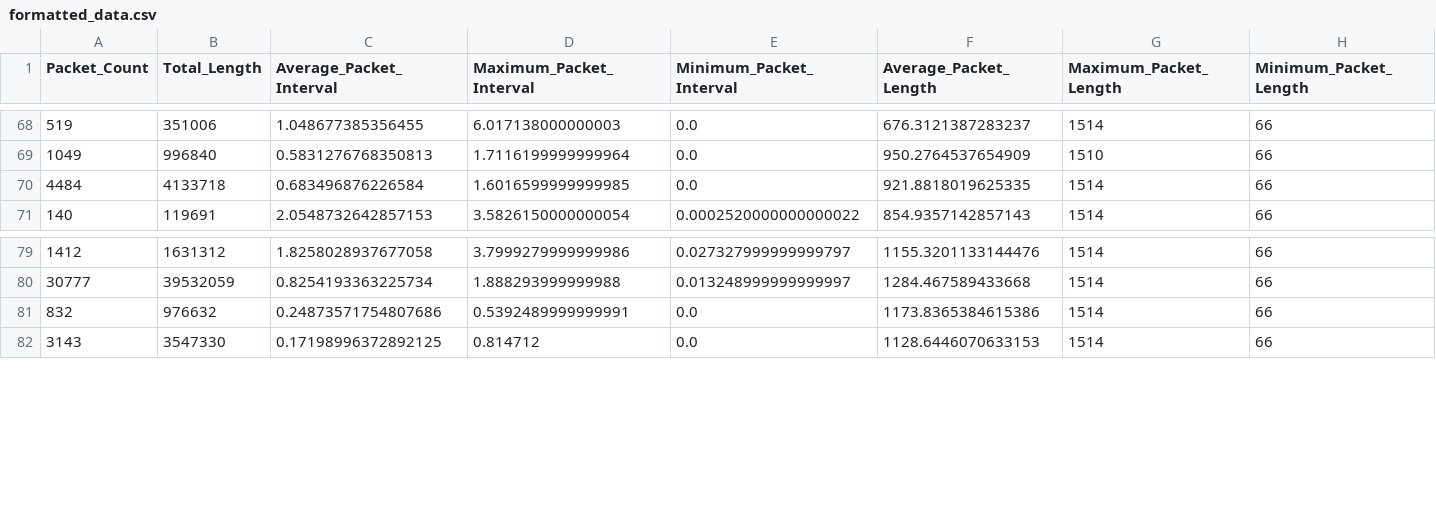
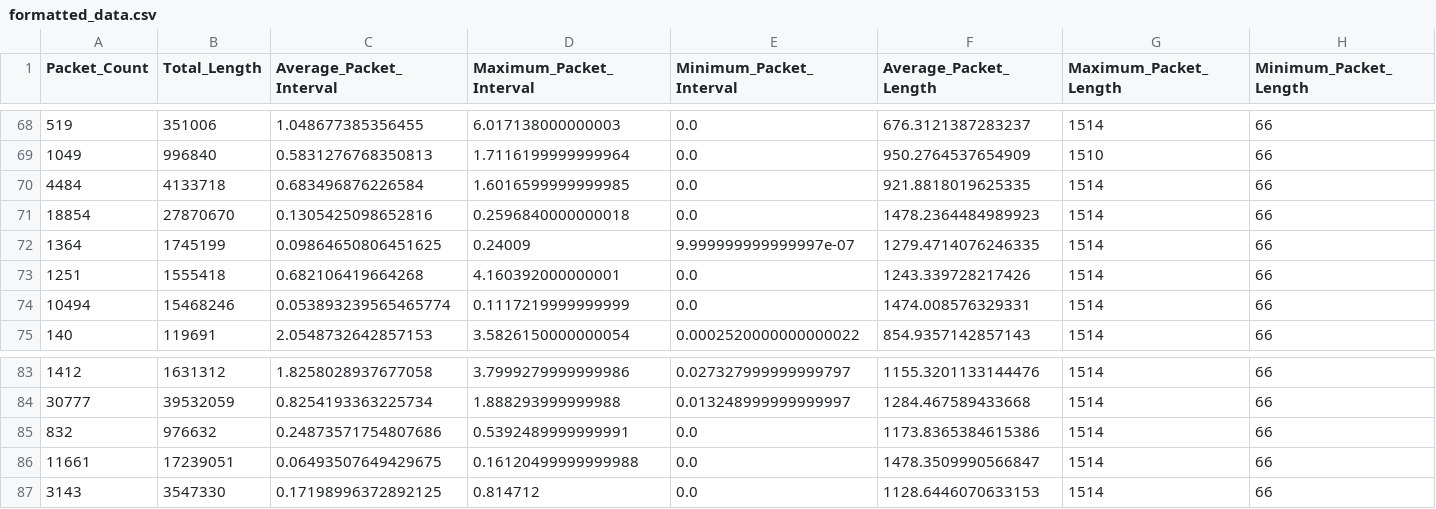
Before and after one commit to arya-anathema/network-analyzer, a CSV file: formatted_data.csv, drawn as a sheet; only a part is shown, gaps mark what is left out; rows hold the shown columns only; the diff names each change by its address in the sheet, - before the commit and + after, or states it on an @@ line.

Commit message:
Added more Honda data

```diff
--- a/formatted_data.csv
+++ b/formatted_data.csv
+row 71: 18854 | 27870670 | 0.1305425098652816 | 0.2596840000000018 | 0.0 | 1478.2364484989923 | 1514 | 66
+row 72: 1364 | 1745199 | 0.09864650806451625 | 0.24009 | 9.999999999999997e-07 | 1279.4714076246335 | 1514 | 66
+row 73: 1251 | 1555418 | 0.682106419664268 | 4.160392000000001 | 0.0 | 1243.339728217426 | 1514 | 66
+row 74: 10494 | 15468246 | 0.053893239565465774 | 0.1117219999999999 | 0.0 | 1474.008576329331 | 1514 | 66
+row 86: 11661 | 17239051 | 0.06493507649429675 | 0.16120499999999988 | 0.0 | 1478.3509990566847 | 1514 | 66
```
Also changed, not shown: 6 other files.
